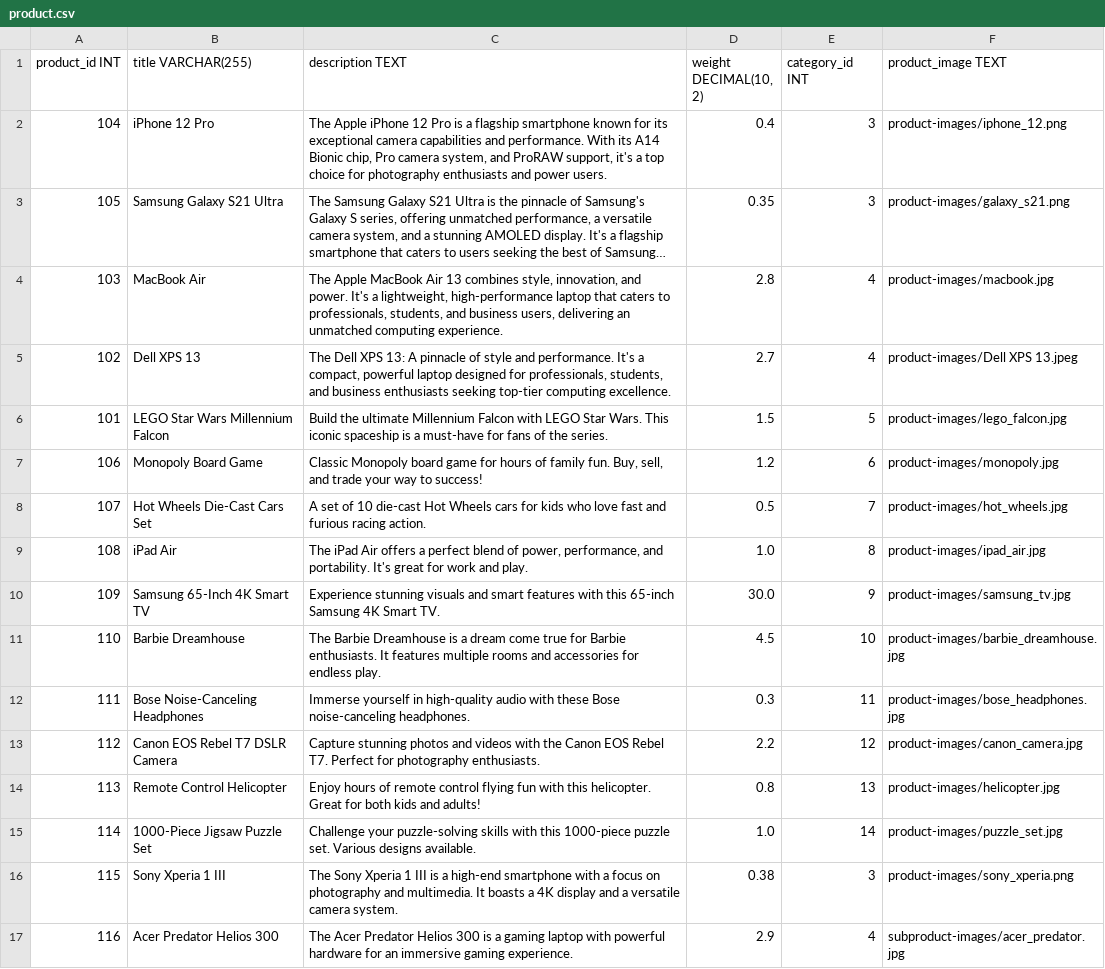
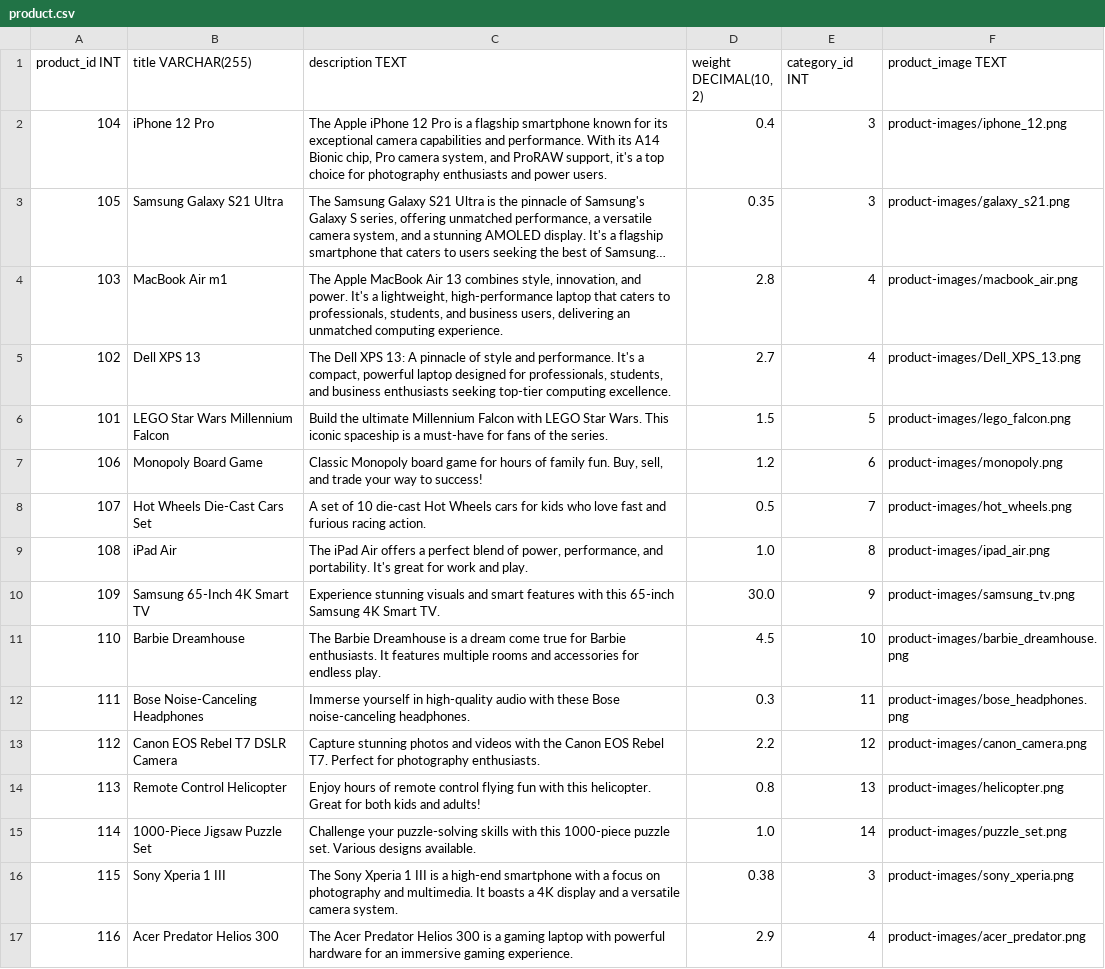
Before and after one commit to chathura-de-silva/E-Commerce-Platform, a CSV file: dbInitialData/product.csv, drawn as a sheet; only a part is shown; long unchanged cells end in …; the diff covers the shown part only; the diff names each change by its address in the sheet, - before the commit and + after, or states it on an @@ line.

Commit message:
Added all the images.

```diff
--- a/dbInitialData/product.csv
+++ b/dbInitialData/product.csv
-B4 (title VARCHAR(255)): MacBook Air
+B4 (title VARCHAR(255)): MacBook Air m1
-F4 (product_image TEXT): product-images/macbook.jpg
+F4 (product_image TEXT): product-images/macbook_air.png
-F5 (product_image TEXT): product-images/Dell XPS 13.jpeg
+F5 (product_image TEXT): product-images/Dell_XPS_13.png
-F6 (product_image TEXT): product-images/lego_falcon.jpg
+F6 (product_image TEXT): product-images/lego_falcon.png
-F7 (product_image TEXT): product-images/monopoly.jpg
+F7 (product_image TEXT): product-images/monopoly.png
-F8 (product_image TEXT): product-images/hot_wheels.jpg
+F8 (product_image TEXT): product-images/hot_wheels.png
-F9 (product_image TEXT): product-images/ipad_air.jpg
+F9 (product_image TEXT): product-images/ipad_air.png
-F10 (product_image TEXT): product-images/samsung_tv.jpg
+F10 (product_image TEXT): product-images/samsung_tv.png
-F11 (product_image TEXT): product-images/barbie_dreamhouse.jpg
+F11 (product_image TEXT): product-images/barbie_dreamhouse.png
-F12 (product_image TEXT): product-images/bose_headphones.jpg
+F12 (product_image TEXT): product-images/bose_headphones.png
-F13 (product_image TEXT): product-images/canon_camera.jpg
+F13 (product_image TEXT): product-images/canon_camera.png
-F14 (product_image TEXT): product-images/helicopter.jpg
+F14 (product_image TEXT): product-images/helicopter.png
-F15 (product_image TEXT): product-images/puzzle_set.jpg
+F15 (product_image TEXT): product-images/puzzle_set.png
-F17 (product_image TEXT): subproduct-images/acer_predator.jpg
+F17 (product_image TEXT): product-images/acer_predator.png
```
Also changed, not shown: 27 edited cells elsewhere in this file, 41 other files.
